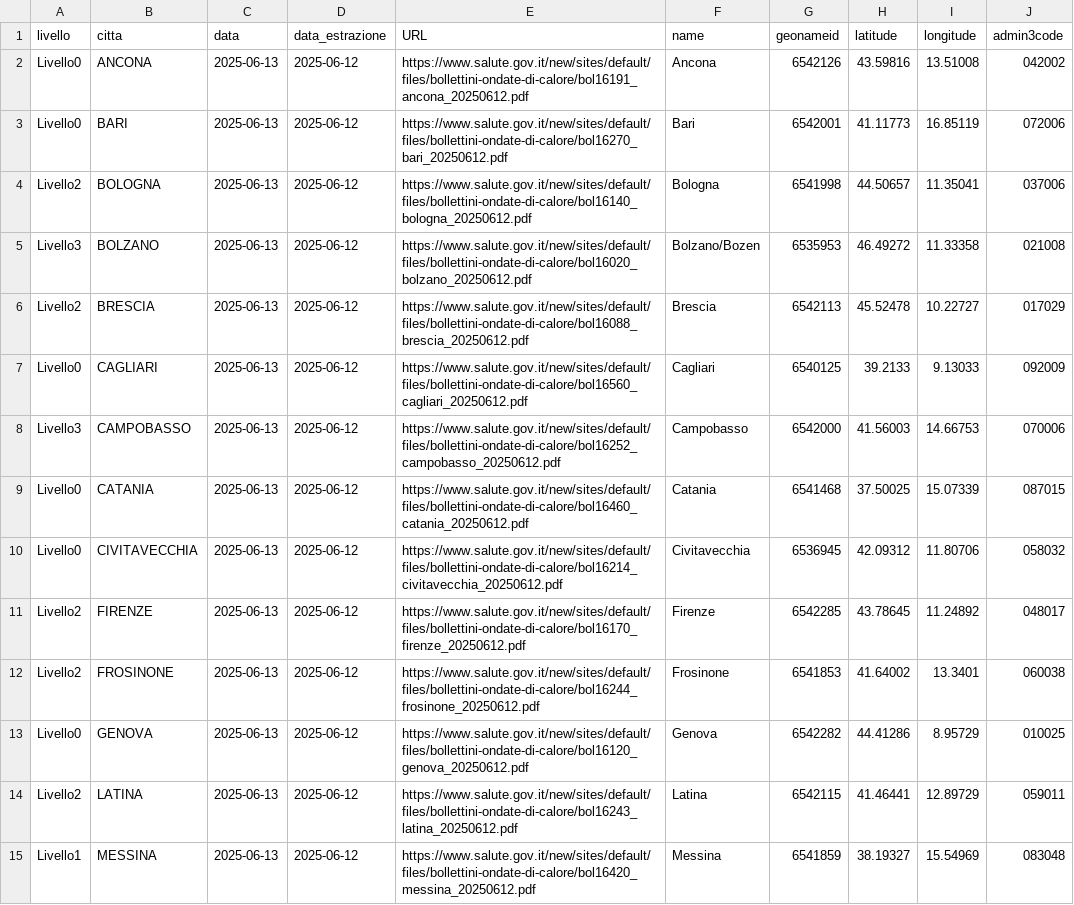
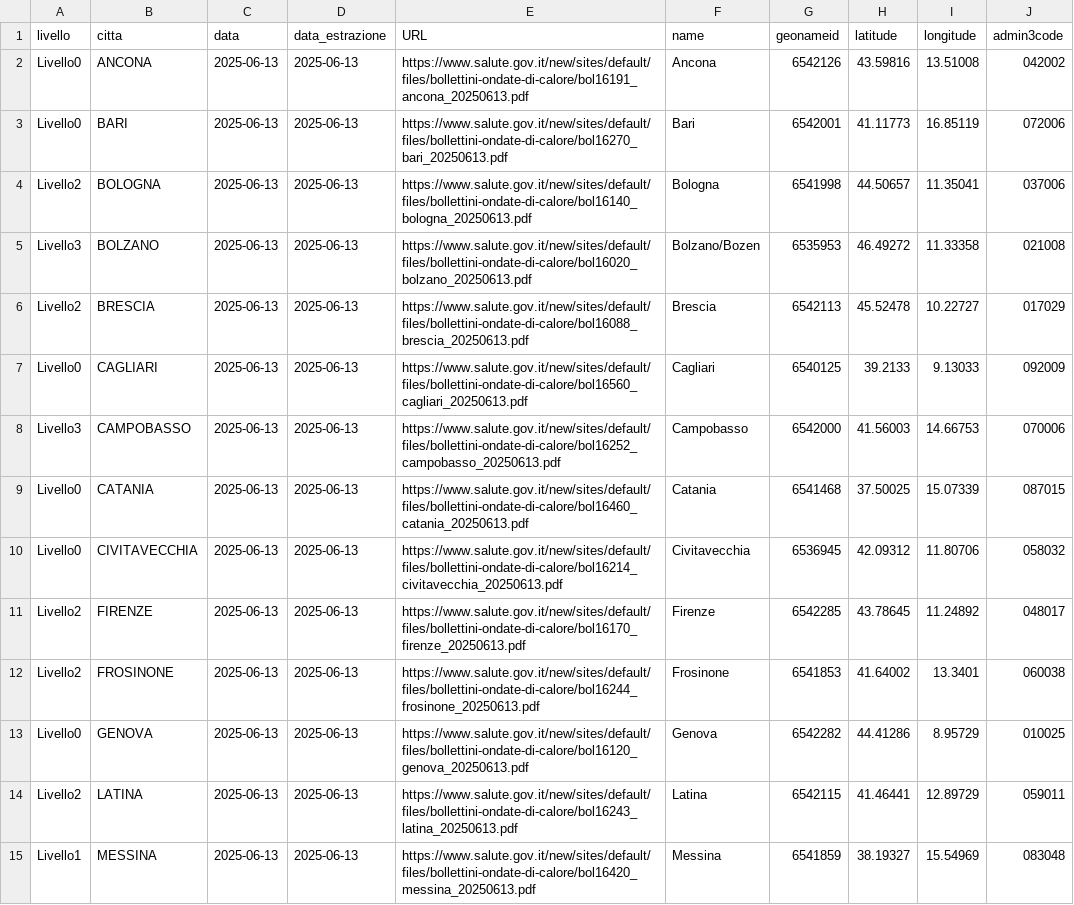
Before and after one commit to ondata/ondate-calore, a CSV file: data/ondate-calore_oggi.csv, drawn as a sheet; only a part is shown; the diff covers the shown part only; the diff names each change by its address in the sheet, - before the commit and + after, or states it on an @@ line.

```diff
--- a/data/ondate-calore_oggi.csv
+++ b/data/ondate-calore_oggi.csv
-D2:D15 (data_estrazione): 2025-06-12
+D2:D15 (data_estrazione): 2025-06-13
-E2 (URL): https://www.salute.gov.it/new/sites/default/files/bollettini-ondate-di-calore/bol16191_ancona_20250612.pdf
+E2 (URL): https://www.salute.gov.it/new/sites/default/files/bollettini-ondate-di-calore/bol16191_ancona_20250613.pdf
-E3 (URL): https://www.salute.gov.it/new/sites/default/files/bollettini-ondate-di-calore/bol16270_bari_20250612.pdf
+E3 (URL): https://www.salute.gov.it/new/sites/default/files/bollettini-ondate-di-calore/bol16270_bari_20250613.pdf
-E4 (URL): https://www.salute.gov.it/new/sites/default/files/bollettini-ondate-di-calore/bol16140_bologna_20250612.pdf
+E4 (URL): https://www.salute.gov.it/new/sites/default/files/bollettini-ondate-di-calore/bol16140_bologna_20250613.pdf
-E5 (URL): https://www.salute.gov.it/new/sites/default/files/bollettini-ondate-di-calore/bol16020_bolzano_20250612.pdf
+E5 (URL): https://www.salute.gov.it/new/sites/default/files/bollettini-ondate-di-calore/bol16020_bolzano_20250613.pdf
-E6 (URL): https://www.salute.gov.it/new/sites/default/files/bollettini-ondate-di-calore/bol16088_brescia_20250612.pdf
+E6 (URL): https://www.salute.gov.it/new/sites/default/files/bollettini-ondate-di-calore/bol16088_brescia_20250613.pdf
-E7 (URL): https://www.salute.gov.it/new/sites/default/files/bollettini-ondate-di-calore/bol16560_cagliari_20250612.pdf
+E7 (URL): https://www.salute.gov.it/new/sites/default/files/bollettini-ondate-di-calore/bol16560_cagliari_20250613.pdf
-E8 (URL): https://www.salute.gov.it/new/sites/default/files/bollettini-ondate-di-calore/bol16252_campobasso_20250612.pdf
+E8 (URL): https://www.salute.gov.it/new/sites/default/files/bollettini-ondate-di-calore/bol16252_campobasso_20250613.pdf
-E9 (URL): https://www.salute.gov.it/new/sites/default/files/bollettini-ondate-di-calore/bol16460_catania_20250612.pdf
+E9 (URL): https://www.salute.gov.it/new/sites/default/files/bollettini-ondate-di-calore/bol16460_catania_20250613.pdf
-E10 (URL): https://www.salute.gov.it/new/sites/default/files/bollettini-ondate-di-calore/bol16214_civitavecchia_20250612.pdf
+E10 (URL): https://www.salute.gov.it/new/sites/default/files/bollettini-ondate-di-calore/bol16214_civitavecchia_20250613.pdf
-E11 (URL): https://www.salute.gov.it/new/sites/default/files/bollettini-ondate-di-calore/bol16170_firenze_20250612.pdf
+E11 (URL): https://www.salute.gov.it/new/sites/default/files/bollettini-ondate-di-calore/bol16170_firenze_20250613.pdf
-E12 (URL): https://www.salute.gov.it/new/sites/default/files/bollettini-ondate-di-calore/bol16244_frosinone_20250612.pdf
+E12 (URL): https://www.salute.gov.it/new/sites/default/files/bollettini-ondate-di-calore/bol16244_frosinone_20250613.pdf
-E13 (URL): https://www.salute.gov.it/new/sites/default/files/bollettini-ondate-di-calore/bol16120_genova_20250612.pdf
+E13 (URL): https://www.salute.gov.it/new/sites/default/files/bollettini-ondate-di-calore/bol16120_genova_20250613.pdf
-E14 (URL): https://www.salute.gov.it/new/sites/default/files/bollettini-ondate-di-calore/bol16243_latina_20250612.pdf
+E14 (URL): https://www.salute.gov.it/new/sites/default/files/bollettini-ondate-di-calore/bol16243_latina_20250613.pdf
-E15 (URL): https://www.salute.gov.it/new/sites/default/files/bollettini-ondate-di-calore/bol16420_messina_20250612.pdf
+E15 (URL): https://www.salute.gov.it/new/sites/default/files/bollettini-ondate-di-calore/bol16420_messina_20250613.pdf
```
Also changed, not shown: 26 edited cells elsewhere in this file, data/ondate-calore_PDF.csv, data/ondate-calore_archivio.csv, 52 other files.
